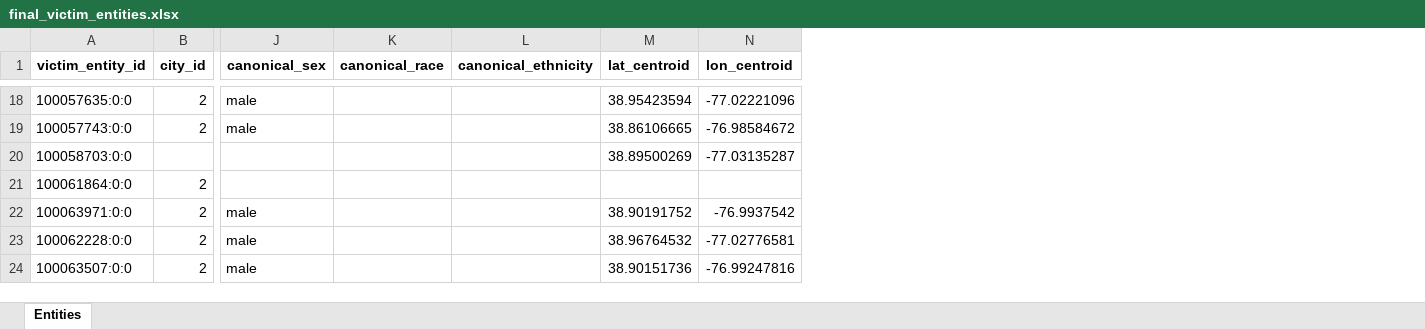
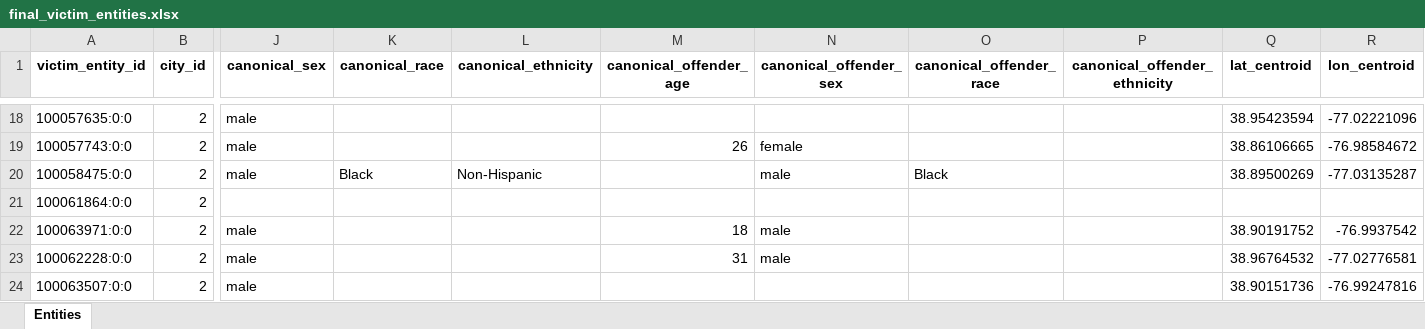
Before and after one commit to emily-ocasio/news, an Excel workbook: final_victim_entities.xlsx, sheet Entities, drawn as a sheet; only a part is shown, gaps mark what is left out; values as stored, in another font and other column widths than the file's, no borders; conditional formats not drawn; removed rows and columns are numbered as before the commit, all else as after; rows hold the shown columns only; the diff covers the shown part only; the diff names each change by its address in the sheet, - before the commit and + after, or states it on an @@ line.

Commit message:
review special cases and fixes to sql for offender demographics

```diff
--- a/final_victim_entities.xlsx (sheet Entities)
+++ b/final_victim_entities.xlsx (sheet Entities)
+column M (canonical_offender_age), row 19: 26; rows 22-23: 18 | 31
+column N (canonical_offender_sex), row 19: female; rows 22-23: male | male
+column O (canonical_offender_race), empty
+column P (canonical_offender_ethnicity), empty
-row 20: 100058703:0:0 |  |  |  |  | 38.89500269 | -77.03135287
+row 20: 100058475:0:0 | 2 | male | Black | Non-Hispanic |  | male | Black |  | 38.89500269 | -77.03135287
```
Also changed, not shown: 3 moved rows and 7 edited cells elsewhere in this sheet, orphan_matches_final.xlsx, top_clusters.xlsx, 11 other files.
